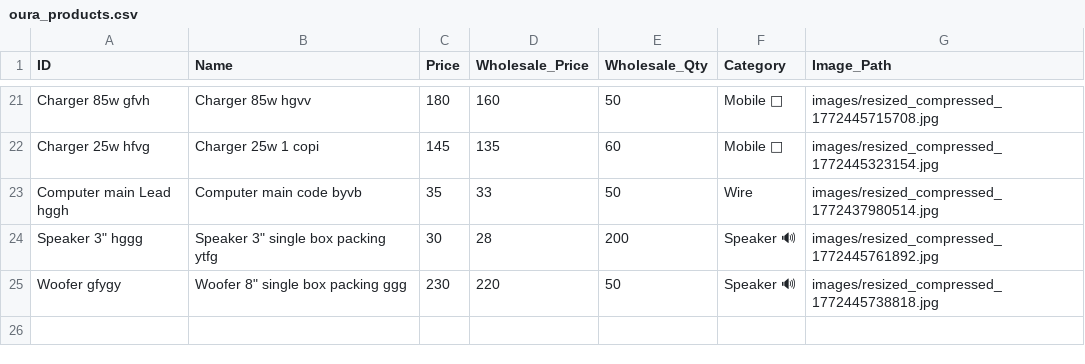
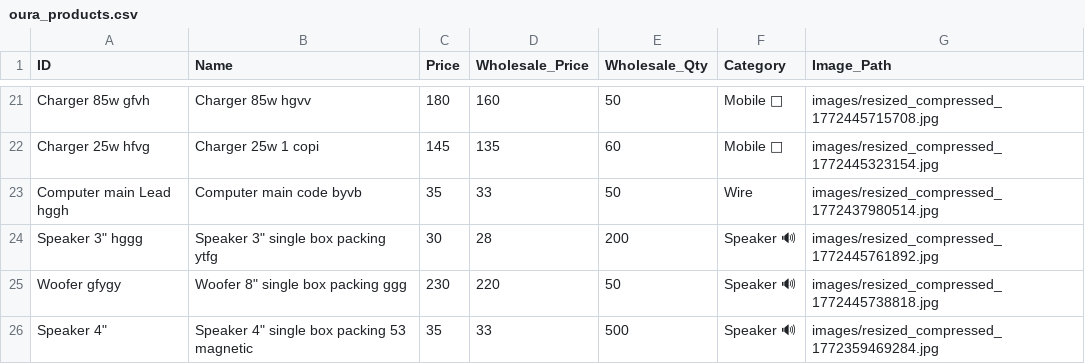
Before and after one commit to shalabhjainsj-glitch/Oura, a CSV file: oura_products.csv, drawn as a sheet; only a part is shown, gaps mark what is left out; the diff names each change by its address in the sheet, - before the commit and + after, or states it on an @@ line.

Commit message:
Add product Speaker 4" single box packing 53 magnetic

```diff
--- a/oura_products.csv
+++ b/oura_products.csv
+row 26: Speaker 4" | Speaker 4" single box packing 53 magnetic | 35 | 33 | 500 | Speaker 🔊 | images/resized_compressed_1772359469284.jpg
```
